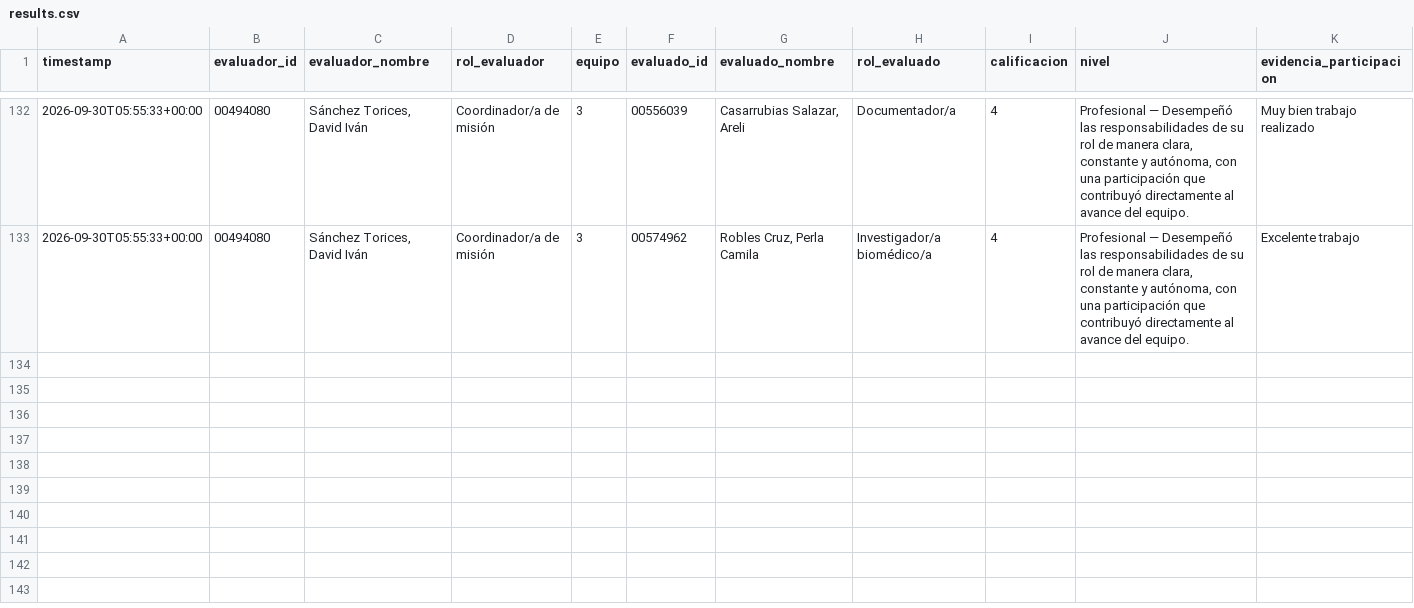
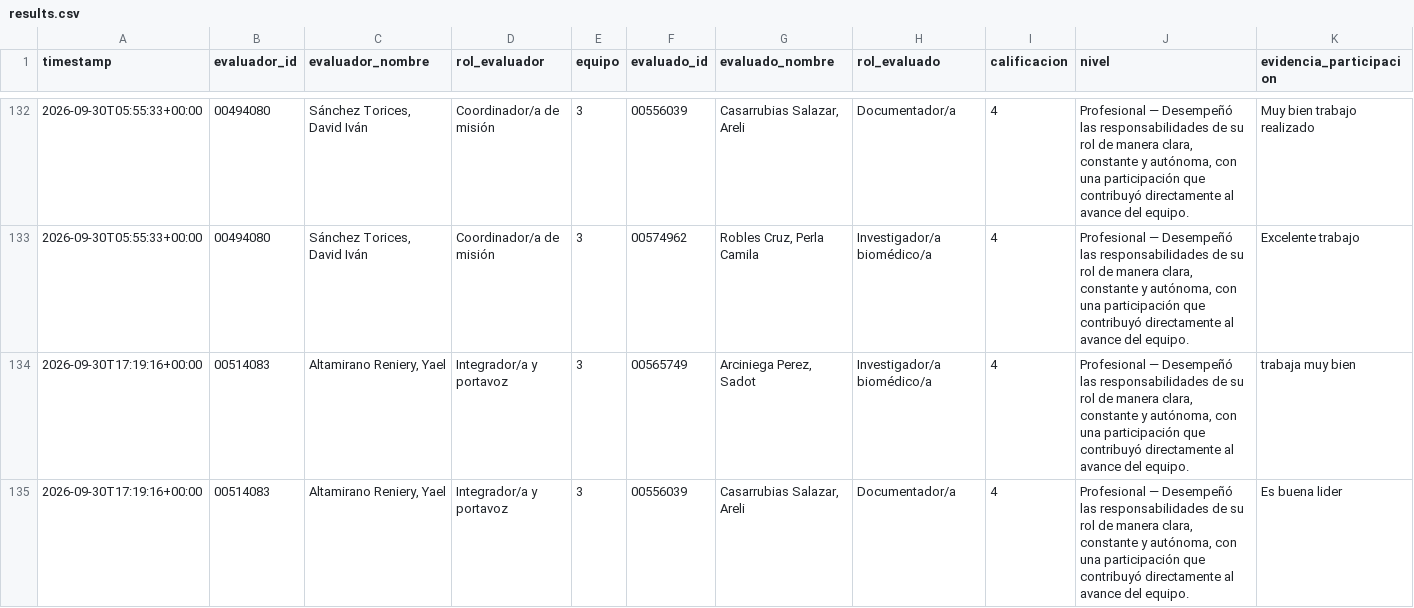
Before and after one commit to Alejandra-LozC/mision03, a CSV file: results.csv, drawn as a sheet; only a part is shown, gaps mark what is left out; rows hold the shown columns only; the diff covers the shown part only; the diff names each change by its address in the sheet, - before the commit and + after, or states it on an @@ line.

```diff
--- a/results.csv
+++ b/results.csv
+row 134: 2026-09-30T17:19:16+00:00 | 00514083 | Altamirano Reniery, Yael | Integrador/a y portavoz | 3 | 00565749 | Arciniega Perez, Sadot | Investigador/a biomédico/a | 4 | Profesional — Desempeñó las responsabilidades de su rol de manera clara, constante y autónoma, con una participación que contribuyó directamente al avance del equipo. | trabaja muy bien
+row 135: 2026-09-30T17:19:16+00:00 | 00514083 | Altamirano Reniery, Yael | Integrador/a y portavoz | 3 | 00556039 | Casarrubias Salazar, Areli | Documentador/a | 4 | Profesional — Desempeñó las responsabilidades de su rol de manera clara, constante y autónoma, con una participación que contribuyó directamente al avance del equipo. | Es buena lider
```
Also changed, not shown: 2 added rows elsewhere in this file.
